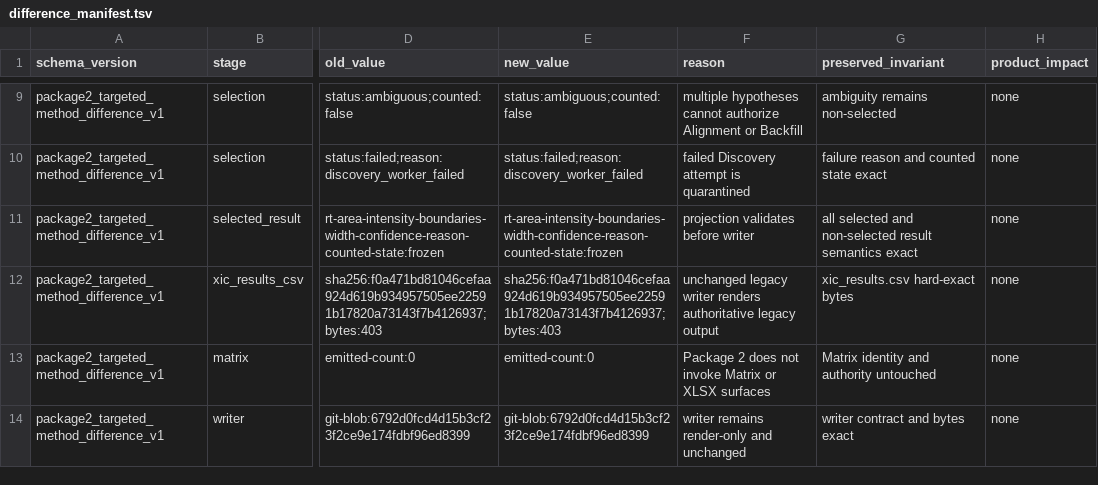
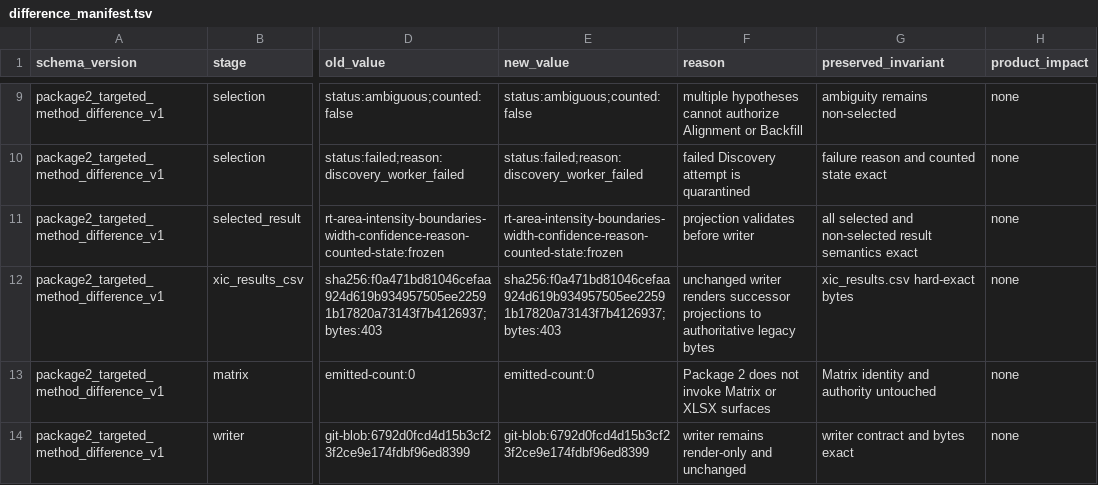
Before and after one commit to bosschen0429/XIC_Extractor, a TSV file: docs/superpowers/validation/package2_targeted_method_v1/difference_manifest.tsv, drawn as a sheet; only a part is shown, gaps mark what is left out; the diff names each change by its address in the sheet, - before the commit and + after, or states it on an @@ line.

```diff
--- a/docs/superpowers/validation/package2_targeted_method_v1/difference_manifest.tsv
+++ b/docs/superpowers/validation/package2_targeted_method_v1/difference_manifest.tsv
-F12 (reason): unchanged legacy writer renders authoritative legacy output
+F12 (reason): unchanged writer renders successor projections to authoritative legacy bytes
```
Also changed, not shown: docs/superpowers/validation/ARTIFACT_INVENTORY.tsv, docs/superpowers/validation/package2_targeted_method_v1/artifact_inventory.tsv, 4 other files.
